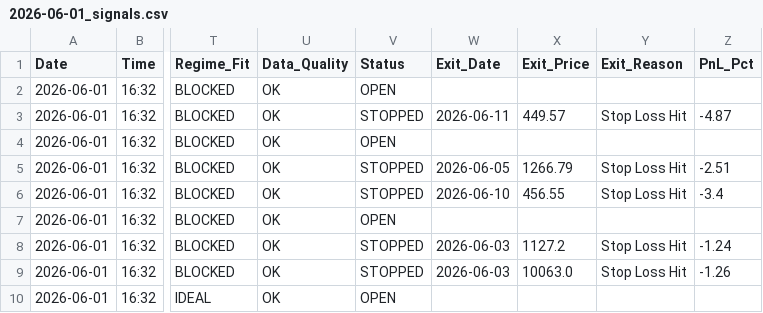
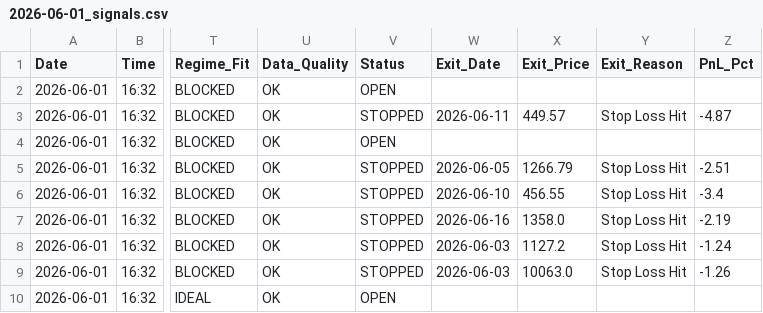
Before and after one commit to rishabhinai-netizen/nsescanner, a CSV file: signals/2026-06-01_signals.csv, drawn as a sheet; only a part is shown, gaps mark what is left out; the diff names each change by its address in the sheet, - before the commit and + after, or states it on an @@ line.

```diff
--- a/signals/2026-06-01_signals.csv
+++ b/signals/2026-06-01_signals.csv
-V7 (Status): OPEN
+V7 (Status): STOPPED
-W7 (Exit_Date): (empty)
+W7 (Exit_Date): 2026-06-16
-X7 (Exit_Price): (empty)
+X7 (Exit_Price): 1358.0
-Y7 (Exit_Reason): (empty)
+Y7 (Exit_Reason): Stop Loss Hit
-Z7 (PnL_Pct): (empty)
+Z7 (PnL_Pct): -2.19
```
Also changed, not shown: signals/2026-05-29_signals.csv, signals/2026-06-11_signals.csv, 8 other files.
